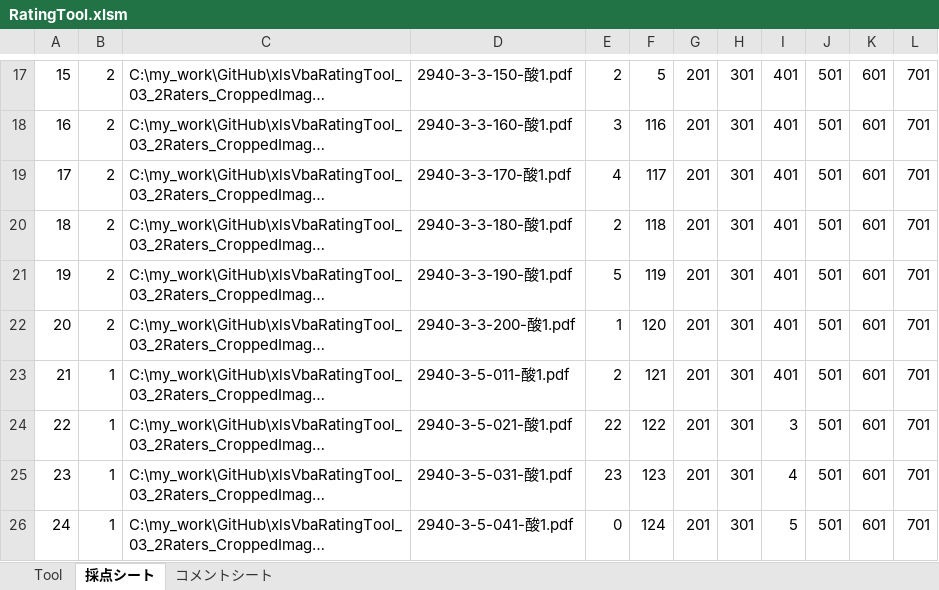
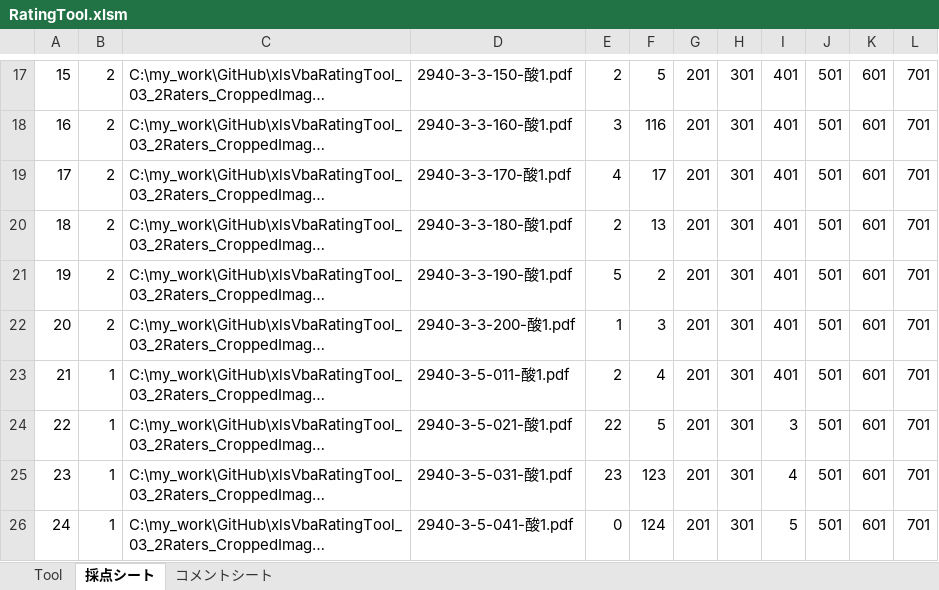
Before and after one commit to okagen/xlsVbaRatingTool_03_2Raters_CroppedImage_MultiplePoV, an Excel workbook: RatingTool.xlsm, sheet 採点シート, drawn as a sheet; only a part is shown, gaps mark what is left out; long unchanged cells end in …; values as stored, in another font and other column widths than the file's, no borders; charts and pictures not drawn; the diff names each change by its address in the sheet, - before the commit and + after, or states it on an @@ line.

```diff
--- a/RatingTool.xlsm (sheet 採点シート)
+++ b/RatingTool.xlsm (sheet 採点シート)
-F19: 117
+F19: 17
-F20: 118
+F20: 13
-F21: 119
+F21: 2
-F22: 120
+F22: 3
-F23: 121
+F23: 4
-F24: 122
+F24: 5
```
Also changed, not shown: sheet Tool, charts or pictures.
